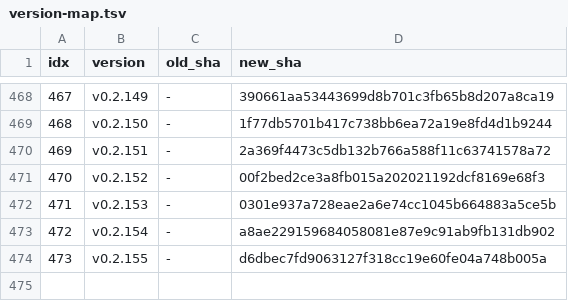
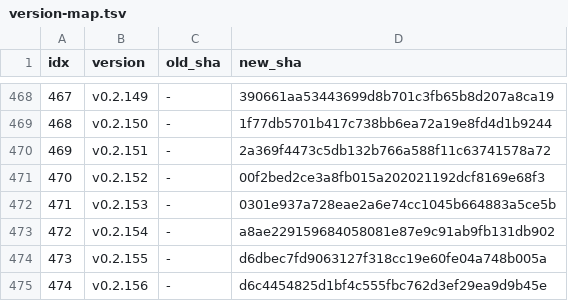
Before and after one commit to iltranqui/lightnet, a TSV file: tasks/rust/version-map.tsv, drawn as a sheet; only a part is shown, gaps mark what is left out.

Commit message:
docs(rust): record native LayaHead forward

```diff
--- a/tasks/rust/version-map.tsv
+++ b/tasks/rust/version-map.tsv
@@ -474 +474,2 @@ idx	version	old_sha	new_sha
 473	v0.2.155	-	d6dbec7fd9063127f318cc19e60fe04a748b005a
+474	v0.2.156	-	d6c4454825d1bf4c555fbc762d3ef29ea9d9b45e
```
Also changed, not shown: 5 other files.
